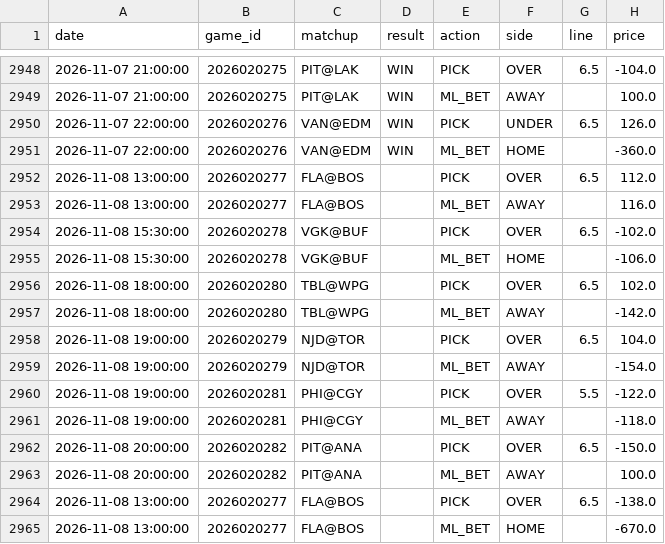
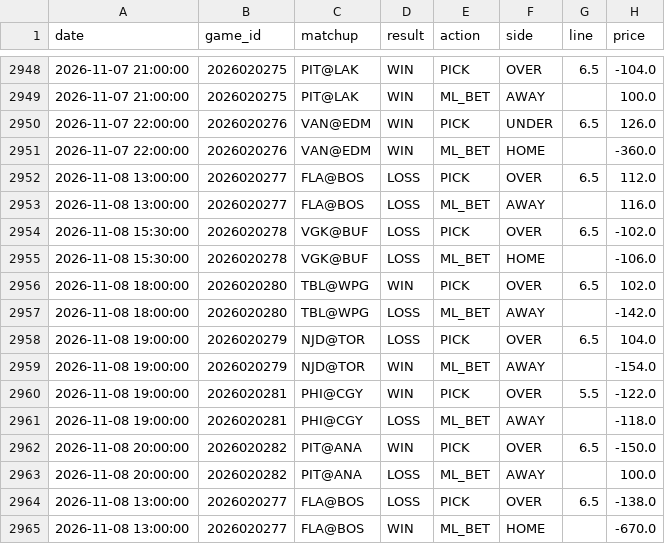
Before and after one commit to kirbypuckett031460-web/nhl, a CSV file: bets_log.csv, drawn as a sheet; only a part is shown, gaps mark what is left out; the diff covers the shown part only; the diff names each change by its address in the sheet, - before the commit and + after, or states it on an @@ line.

```diff
--- a/bets_log.csv
+++ b/bets_log.csv
-D2952:D2955 (result): (empty)
+D2952:D2955 (result): LOSS
-D2956 (result): (empty)
+D2956 (result): WIN
-D2957:D2958 (result): (empty)
+D2957:D2958 (result): LOSS
-D2959:D2960 (result): (empty)
+D2959:D2960 (result): WIN
-D2961 (result): (empty)
+D2961 (result): LOSS
-D2962 (result): (empty)
+D2962 (result): WIN
-D2963:D2964 (result): (empty)
+D2963:D2964 (result): LOSS
-D2965 (result): (empty)
+D2965 (result): WIN
```
Also changed, not shown: 6 added rows and 10 edited cells elsewhere in this file, odds_history.csv, 3 other files.
